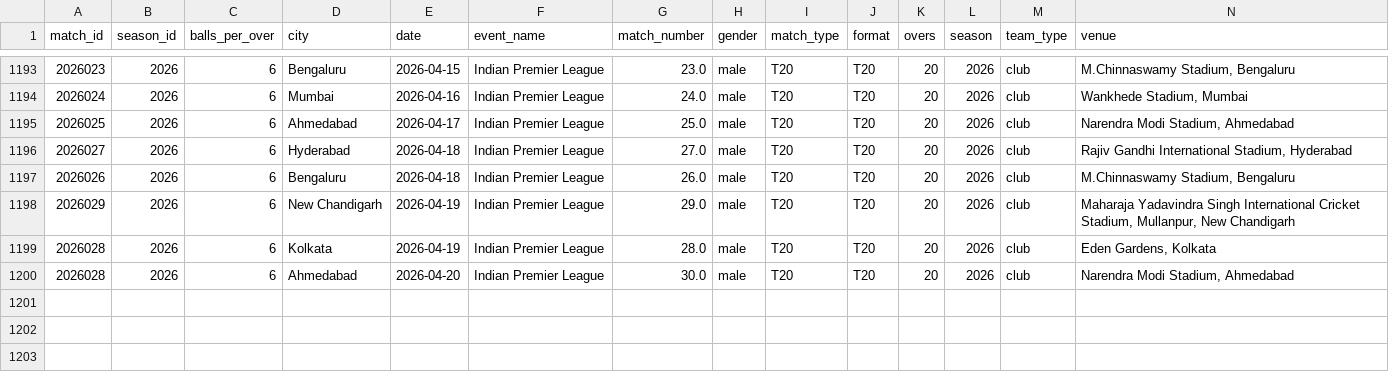
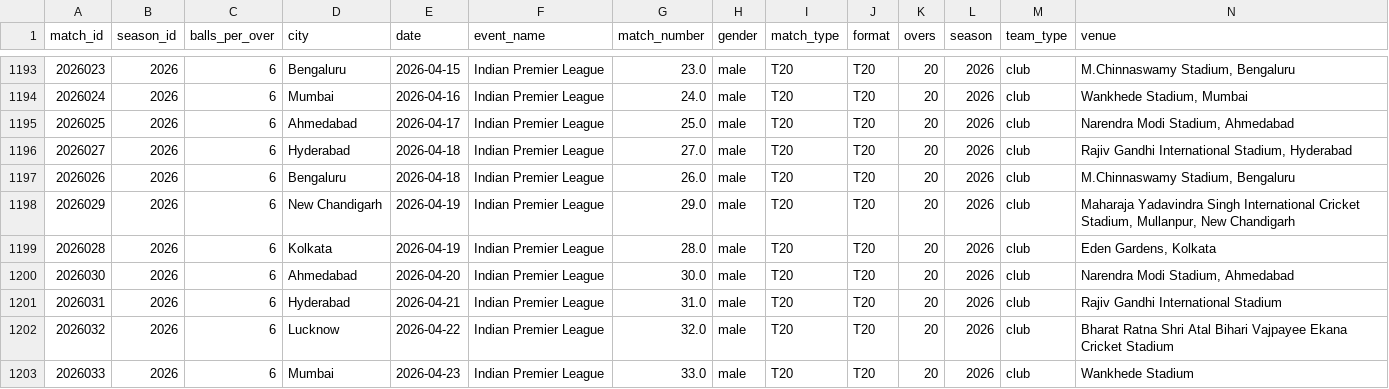
Before and after one commit to parthrugved/IPL-Match-Predictor-ML, a CSV file: data/matches.csv, drawn as a sheet; only a part is shown, gaps mark what is left out; rows hold the shown columns only; the diff names each change by its address in the sheet, - before the commit and + after, or states it on an @@ line.

```diff
--- a/data/matches.csv
+++ b/data/matches.csv
@@ column A (match_id) renumbered in row 1200 @@
+row 1201: 2026031 | 2026 | 6 | Hyderabad | 2026-04-21 | Indian Premier League | 31.0 | male | T20 | T20 | 20 | 2026 | club | Rajiv Gandhi International Stadium
+row 1202: 2026032 | 2026 | 6 | Lucknow | 2026-04-22 | Indian Premier League | 32.0 | male | T20 | T20 | 20 | 2026 | club | Bharat Ratna Shri Atal Bihari Vajpayee Ekana Cricket Stadium
+row 1203: 2026033 | 2026 | 6 | Mumbai | 2026-04-23 | Indian Premier League | 33.0 | male | T20 | T20 | 20 | 2026 | club | Wankhede Stadium
```
Also changed, not shown: 21 other files.
